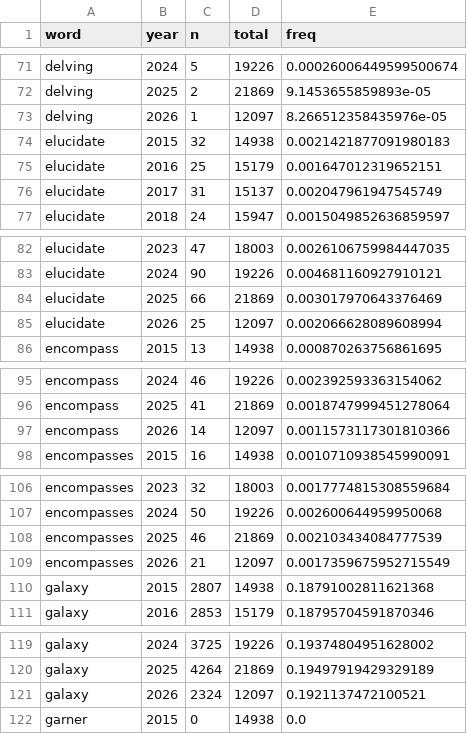
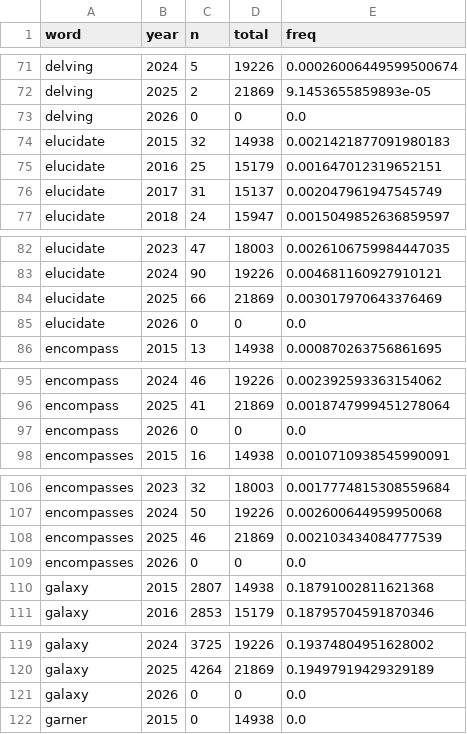
Before and after one commit to seratsaad/llm-in-astro-ph, a CSV file: data/year_markers.csv, drawn as a sheet; only a part is shown, gaps mark what is left out; the diff covers the shown part only.

```diff
--- a/data/year_markers.csv
+++ b/data/year_markers.csv
@@ -72,3 +72,3 @@ delving,2024,5,19226,0.00026006449599500674
 delving,2025,2,21869,9.1453655859893e-05
-delving,2026,1,12097,8.266512358435976e-05
+delving,2026,0,0,0.0
 elucidate,2015,32,14938,0.0021421877091980183
@@ -84,3 +84,3 @@ elucidate,2024,90,19226,0.004681160927910121
 elucidate,2025,66,21869,0.003017970643376469
-elucidate,2026,25,12097,0.002066628089608994
+elucidate,2026,0,0,0.0
 encompass,2015,13,14938,0.000870263756861695
@@ -96,3 +96,3 @@ encompass,2024,46,19226,0.002392593363154062
 encompass,2025,41,21869,0.0018747999451278064
-encompass,2026,14,12097,0.0011573117301810366
+encompass,2026,0,0,0.0
 encompasses,2015,16,14938,0.0010710938545990091
@@ -108,3 +108,3 @@ encompasses,2024,50,19226,0.002600644959950068
 encompasses,2025,46,21869,0.002103434084777539
-encompasses,2026,21,12097,0.0017359675952715549
+encompasses,2026,0,0,0.0
 galaxy,2015,2807,14938,0.18791002811621368
@@ -120,3 +120,3 @@ galaxy,2024,3725,19226,0.19374804951628002
 galaxy,2025,4264,21869,0.19497919429329189
-galaxy,2026,2324,12097,0.1921137472100521
+galaxy,2026,0,0,0.0
 garner,2015,0,14938,0.0
```
Also changed, not shown: 119 edited cells elsewhere in this file, data/alpha_series.csv, data/c5_subfield.csv, 37 other files.
